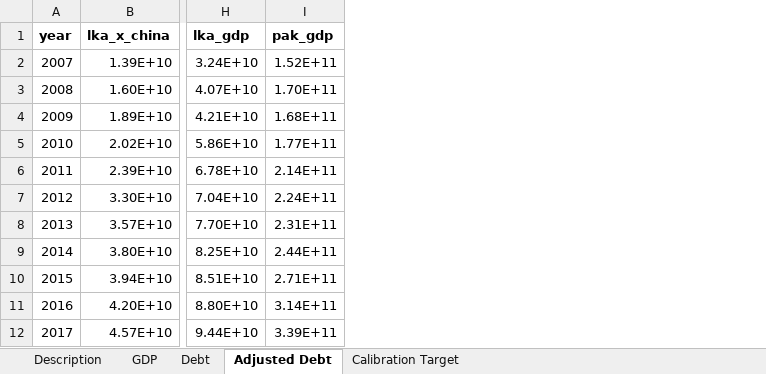
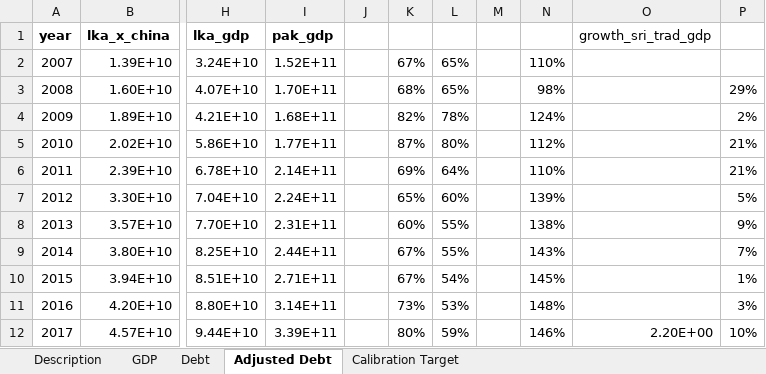
Before and after one commit to teddy21019/debt-trap, an Excel workbook: DATA/ModelData.xlsx, sheet Adjusted Debt, drawn as a sheet; only a part is shown, gaps mark what is left out; values as stored, in another font and other column widths than the file's, no borders; the diff names each change by its address in the sheet, - before the commit and + after, or states it on an @@ line.

```diff
--- a/DATA/ModelData.xlsx (sheet Adjusted Debt)
+++ b/DATA/ModelData.xlsx (sheet Adjusted Debt)
+column J, empty
+column K, rows 2-12: 67% | 68% | 82% | 87% | 69% | 65% | 60% | 67% | 67% | 73% | 80%
+column L, rows 2-12: 65% | 65% | 78% | 80% | 64% | 60% | 55% | 55% | 54% | 53% | 59%
+column M, empty
+column N, rows 2-12: 110% | 98% | 124% | 112% | 110% | 139% | 138% | 143% | 145% | 148% | 146%
+column O (growth_sri_trad_gdp), row 12: 2.20E+00
+column P, rows 3-12: 29% | 2% | 21% | 21% | 5% | 9% | 7% | 1% | 3% | 10%
```
Also changed, not shown: sheet GDP, 43 other files.
